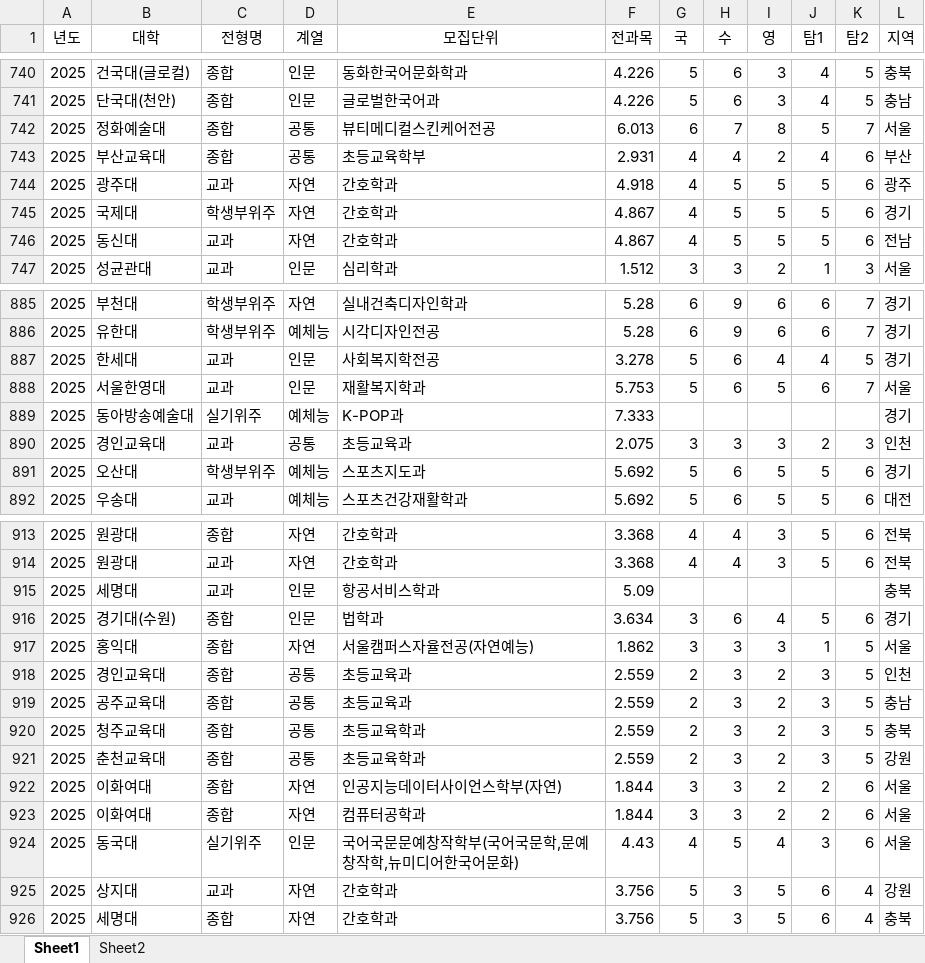
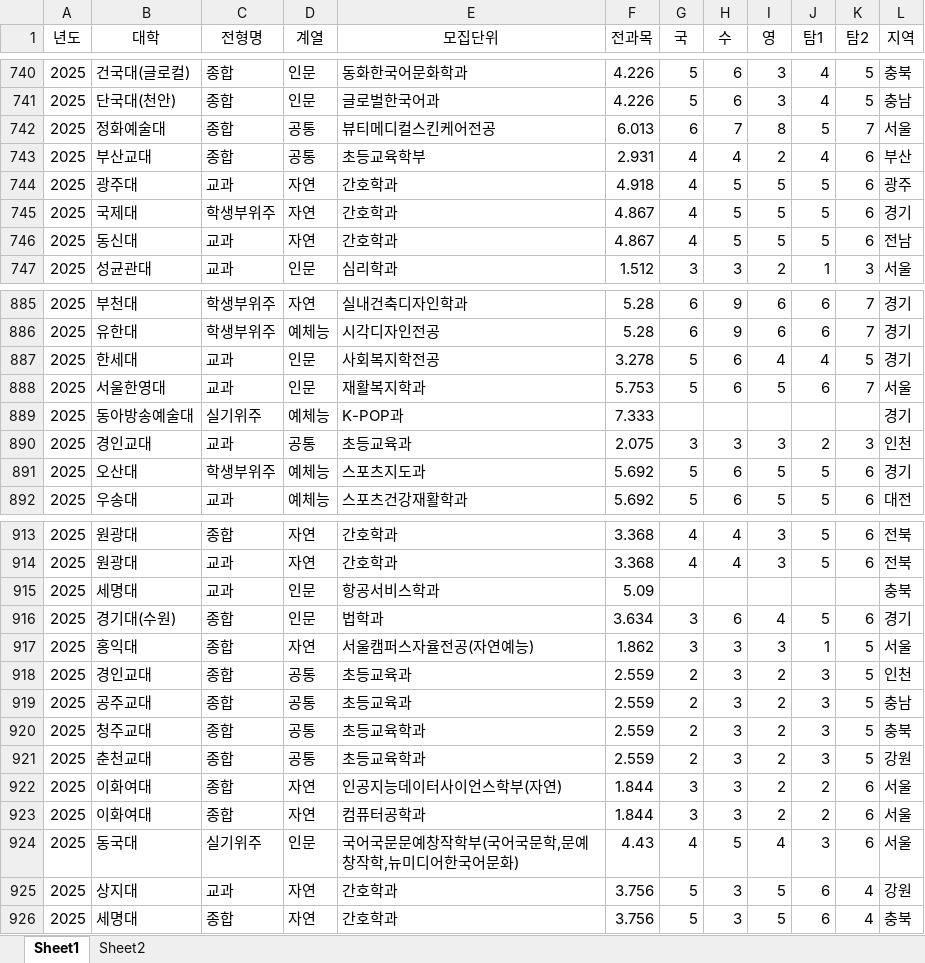
Before and after one commit to kimjkeun/analysis, an Excel workbook: 입시결과4.xlsx, sheet Sheet1, drawn as a sheet; only a part is shown, gaps mark what is left out; values as stored, in another font and other column widths than the file's, no borders; the diff names each change by its address in the sheet, - before the commit and + after, or states it on an @@ line.

```diff
--- a/입시결과4.xlsx (sheet Sheet1)
+++ b/입시결과4.xlsx (sheet Sheet1)
-B743 (대학): 부산교육대
+B743 (대학): 부산교대
-B890 (대학): 경인교육대
+B890 (대학): 경인교대
-B918 (대학): 경인교육대
+B918 (대학): 경인교대
-B919 (대학): 공주교육대
+B919 (대학): 공주교대
-B920 (대학): 청주교육대
+B920 (대학): 청주교대
-B921 (대학): 춘천교육대
+B921 (대학): 춘천교대
```
Also changed, not shown: 2 other files.
